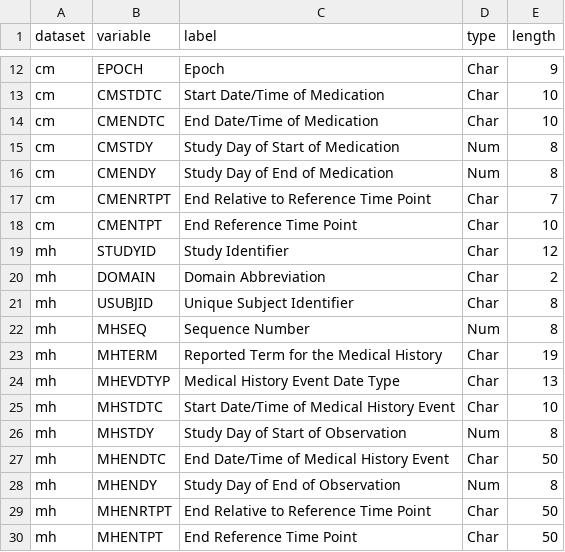
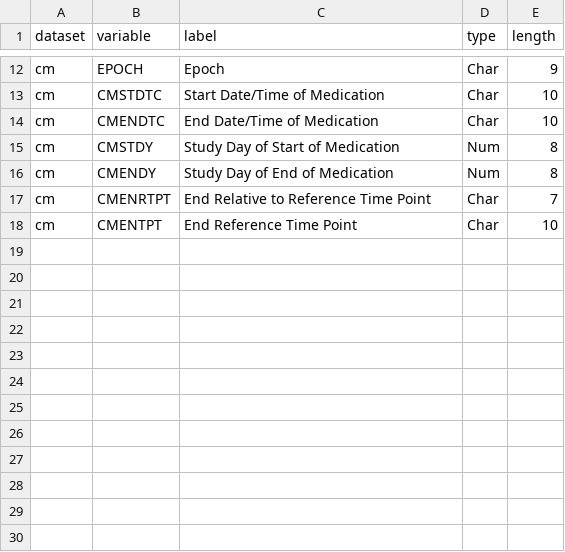
Before and after one commit to cdisc-org/cdisc-open-rules-training, a CSV file: Unpublished/NEW-RULE/negative/01/data/_variables.csv, drawn as a sheet; only a part is shown, gaps mark what is left out.

```diff
--- a/Unpublished/NEW-RULE/negative/01/data/_variables.csv
+++ b/Unpublished/NEW-RULE/negative/01/data/_variables.csv
@@ -18,13 +18 @@ cm,CMENRTPT,End Relative to Reference Time Point,Char,7
 cm,CMENTPT,End Reference Time Point,Char,10
-mh,STUDYID,Study Identifier,Char,12
-mh,DOMAIN,Domain Abbreviation,Char,2
-mh,USUBJID,Unique Subject Identifier,Char,8
-mh,MHSEQ,Sequence Number,Num,8
-mh,MHTERM,Reported Term for the Medical History,Char,19
-mh,MHEVDTYP,Medical History Event Date Type,Char,13
-mh,MHSTDTC,Start Date/Time of Medical History Event,Char,10
-mh,MHSTDY,Study Day of Start of Observation,Num,8
-mh,MHENDTC,End Date/Time of Medical History Event,Char,50
-mh,MHENDY,Study Day of End of Observation,Num,8
-mh,MHENRTPT,End Relative to Reference Time Point,Char,50
-mh,MHENTPT,End Reference Time Point,Char,50
```
Also changed, not shown: Unpublished/NEW-RULE/negative/01/data/cm.csv, 3 other files.
